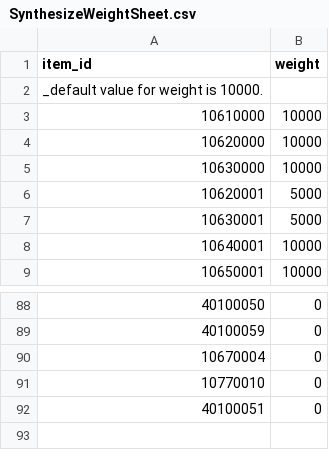
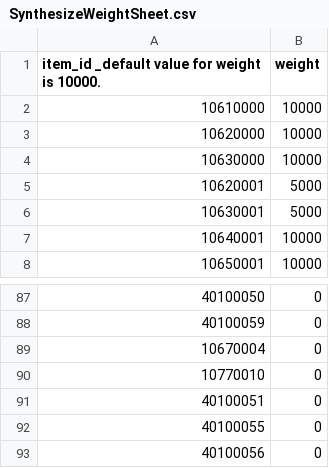
Before and after one commit to planetarium/lib9c, a CSV file: Lib9c/TableCSV/SynthesizeWeightSheet.csv, drawn as a sheet; only a part is shown, gaps mark what is left out.

Commit message:
Update SynthesizeWeightSheet.csv from Google Sheets

```diff
--- a/Lib9c/TableCSV/SynthesizeWeightSheet.csv
+++ b/Lib9c/TableCSV/SynthesizeWeightSheet.csv
@@ -1,3 +1,2 @@
-item_id,weight
-_default value for weight is 10000.,
+item_id _default value for weight is 10000.,weight
 10610000,10000
@@ -92 +91,3 @@ _default value for weight is 10000.,
 40100051,0
+40100055,0
+40100056,0
```
